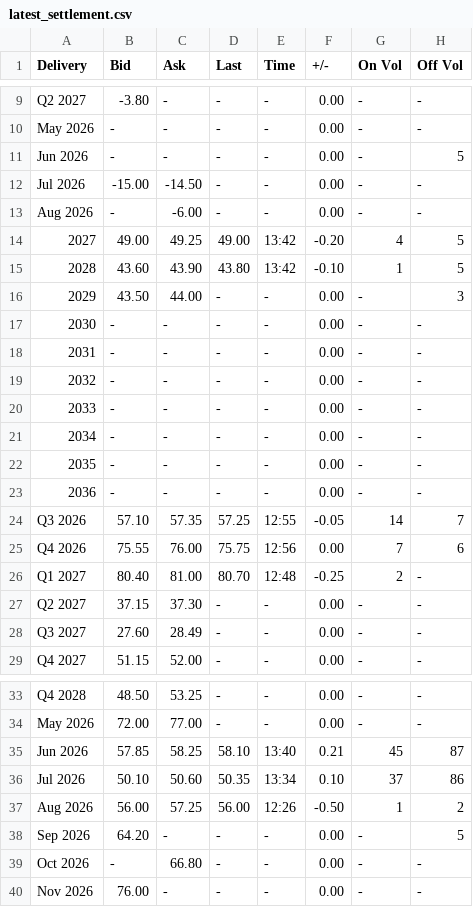
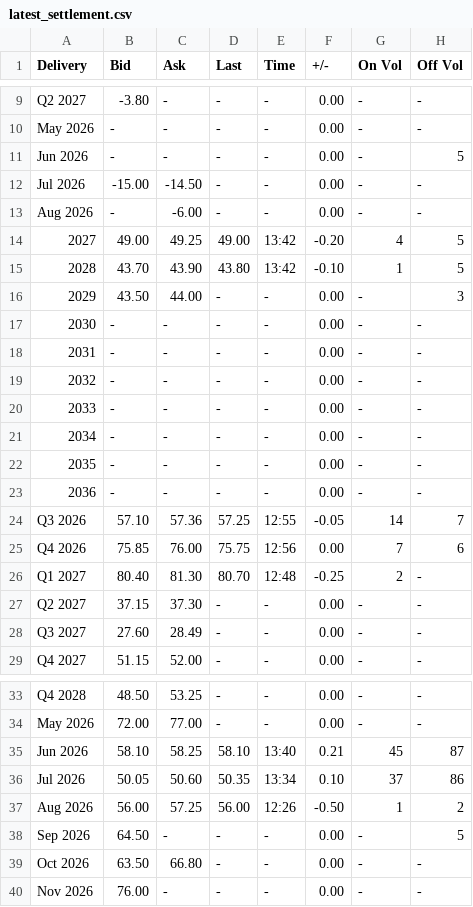
Before and after one commit to rikuisotalus-ux/Euronext-oma, a CSV file: latest_settlement.csv, drawn as a sheet; only a part is shown, gaps mark what is left out; the diff names each change by its address in the sheet, - before the commit and + after, or states it on an @@ line.

```diff
--- a/latest_settlement.csv
+++ b/latest_settlement.csv
-B15 (Bid): 43.60
+B15 (Bid): 43.70
-C24 (Ask): 57.35
+C24 (Ask): 57.36
-B25 (Bid): 75.55
+B25 (Bid): 75.85
-C26 (Ask): 81.00
+C26 (Ask): 81.30
-B35 (Bid): 57.85
+B35 (Bid): 58.10
-B36 (Bid): 50.10
+B36 (Bid): 50.05
-B38 (Bid): 64.20
+B38 (Bid): 64.50
-B39 (Bid): -
+B39 (Bid): 63.50
```
Also changed, not shown: historical_fuels.csv, historical_settlement.csv, 3 other files.
